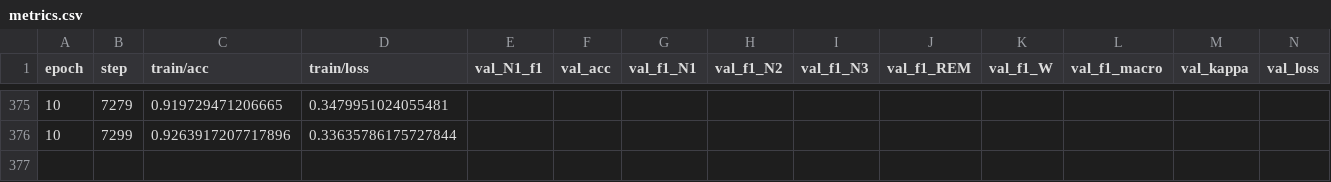
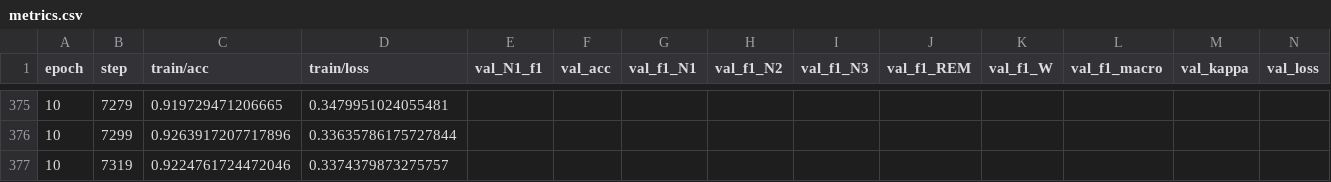
Before and after one commit to shameem4/eeg_sleep, a CSV file: logs/sleep_model/final/metrics.csv, drawn as a sheet; only a part is shown, gaps mark what is left out.

Commit message:
Add N1 discriminability plot to README and update metrics.csv with additional epoch data

```diff
--- a/logs/sleep_model/final/metrics.csv
+++ b/logs/sleep_model/final/metrics.csv
@@ -376 +376,2 @@ epoch,step,train/acc,train/loss,val_N1_f1,val_acc,val_f1_N1,val_f1_N2,val_f1_N3,
 10,7299,0.9263917207717896,0.33635786175727844,,,,,,,,,,
+10,7319,0.9224761724472046,0.3374379873275757,,,,,,,,,,
```
Also changed, not shown: 1 other file.
